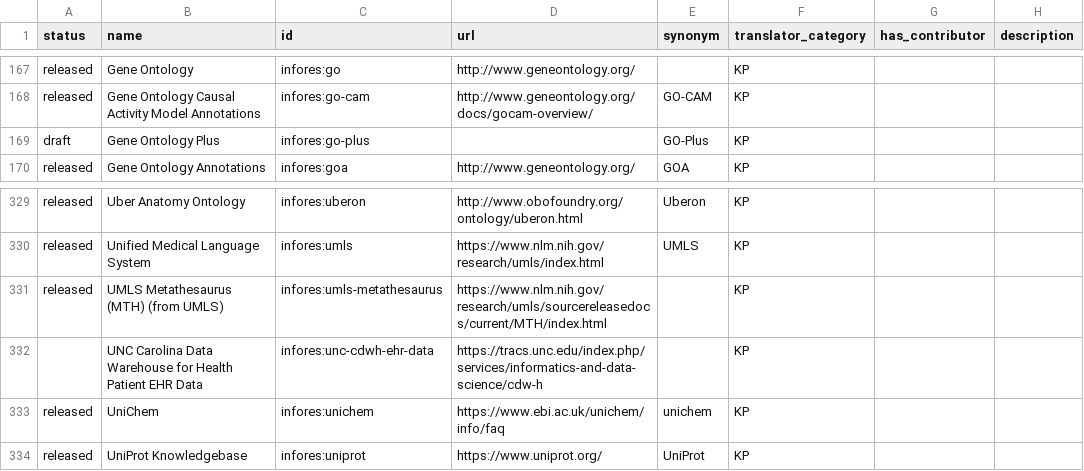
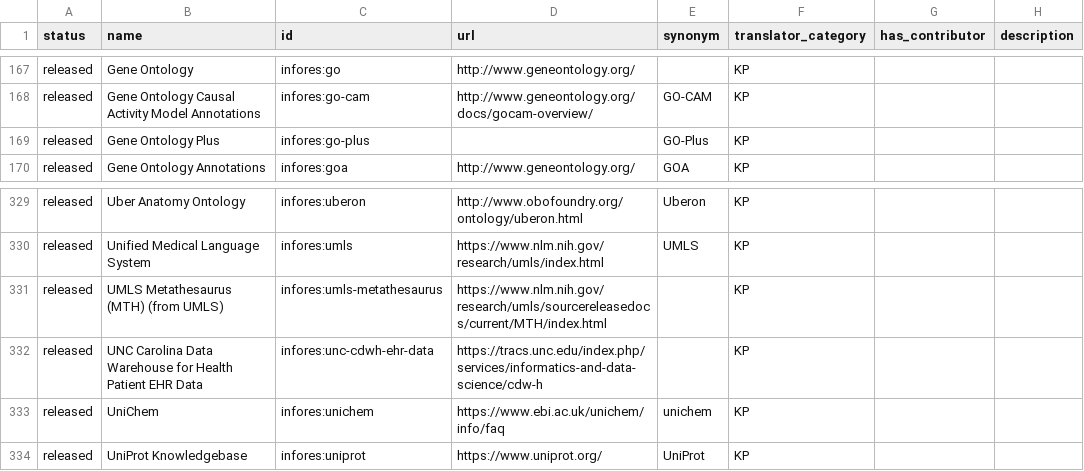
Before and after one commit to biolink/biolink-model, a TSV file: infores_catalog_nodes.tsv, drawn as a sheet; only a part is shown, gaps mark what is left out.

Commit message:
move draft to released

```diff
--- a/infores_catalog_nodes.tsv
+++ b/infores_catalog_nodes.tsv
@@ -168,3 +168,3 @@ released	Gene Ontology	infores:go	http://www.geneontology.org/		KP
 released	Gene Ontology Causal Activity Model Annotations	infores:go-cam	http://www.geneontology.org/docs/gocam-overview/	GO-CAM	KP		
-draft	Gene Ontology Plus	infores:go-plus		GO-Plus	KP		
+released	Gene Ontology Plus	infores:go-plus		GO-Plus	KP		
 released	Gene Ontology Annotations	infores:goa	http://www.geneontology.org/	GOA	KP		
@@ -331,3 +331,3 @@ released	Unified Medical Language System	infores:umls	https://www.nlm.nih.gov/re
 released	UMLS Metathesaurus (MTH) (from UMLS)	infores:umls-metathesaurus	https://www.nlm.nih.gov/research/umls/sourcereleasedocs/current/MTH/index.html		KP		
-	UNC Carolina Data Warehouse for Health Patient EHR Data	infores:unc-cdwh-ehr-data	https://tracs.unc.edu/index.php/services/informatics-and-data-science/cdw-h		KP		
+released	UNC Carolina Data Warehouse for Health Patient EHR Data	infores:unc-cdwh-ehr-data	https://tracs.unc.edu/index.php/services/informatics-and-data-science/cdw-h		KP
 released	UniChem	infores:unichem	https://www.ebi.ac.uk/unichem/info/faq	unichem	KP		
```
